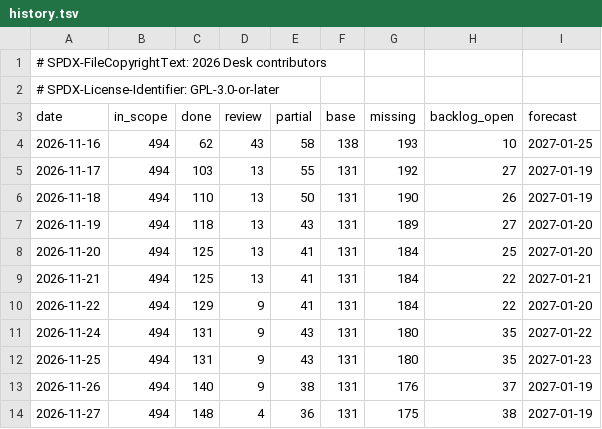
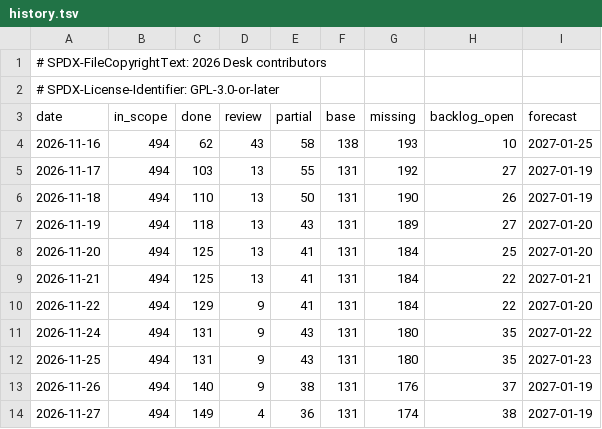
Before and after one commit to brahm/desk, a TSV file: docs/dashboard/history.tsv, drawn as a sheet.

```diff
--- a/docs/dashboard/history.tsv
+++ b/docs/dashboard/history.tsv
@@ -13,2 +13,2 @@ date	in_scope	done	review	partial	base	missing	backlog_open	forecast
 2026-11-26	494	140	9	38	131	176	37	2027-01-19
-2026-11-27	494	148	4	36	131	175	38	2027-01-19
+2026-11-27	494	149	4	36	131	174	38	2027-01-19
```
Also changed, not shown: docs/dashboard/changes.tsv, docs/dashboard/snapshot.tsv, 8 other files.
